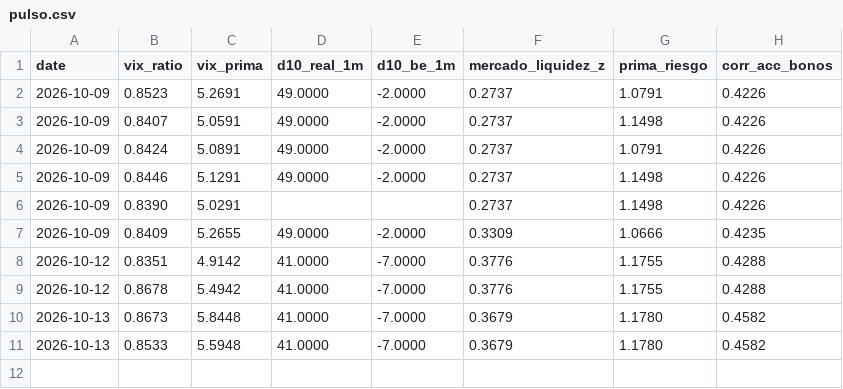
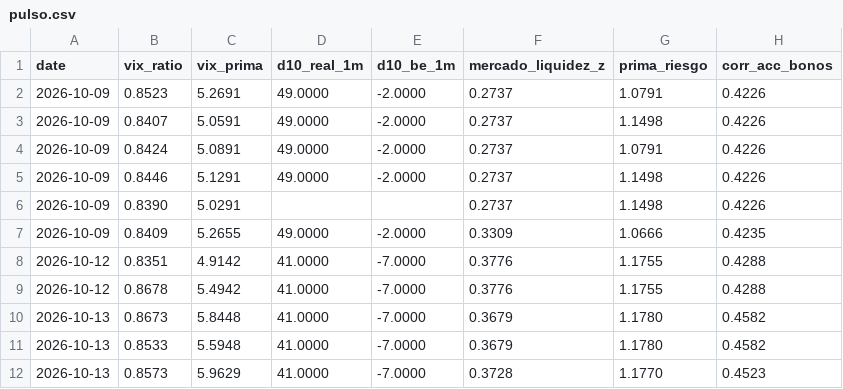
Before and after one commit to jmm-mlg/Macro-daily, a CSV file: data/pulso.csv, drawn as a sheet; the diff names each change by its address in the sheet, - before the commit and + after, or states it on an @@ line.

```diff
--- a/data/pulso.csv
+++ b/data/pulso.csv
+row 12: 2026-10-13 | 0.8573 | 5.9629 | 41.0000 | -7.0000 | 0.3728 | 1.1770 | 0.4523
```
Also changed, not shown: data/momentum_sectorial.csv, 9 other files.
